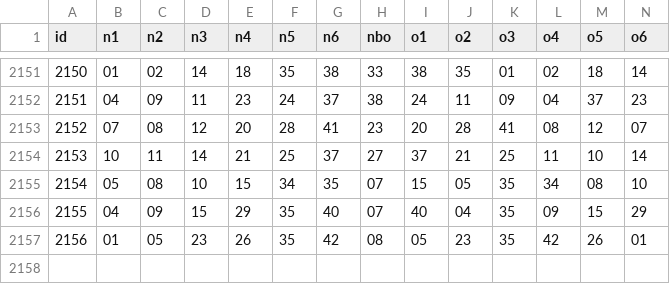
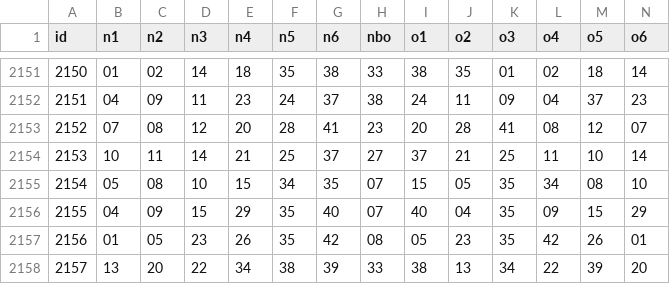
Before and after one commit to jac297571-wq/jacainiao, a CSV file: japan/data/loto6.csv, drawn as a sheet; only a part is shown, gaps mark what is left out; rows hold the shown columns only; the diff names each change by its address in the sheet, - before the commit and + after, or states it on an @@ line.

```diff
--- a/japan/data/loto6.csv
+++ b/japan/data/loto6.csv
+row 2158: 2157 | 13 | 20 | 22 | 34 | 38 | 39 | 33 | 38 | 13 | 34 | 22 | 39 | 20
```
Also changed, not shown: japan/data/numbers3.csv, japan/data/numbers4.csv, 5 other files.
